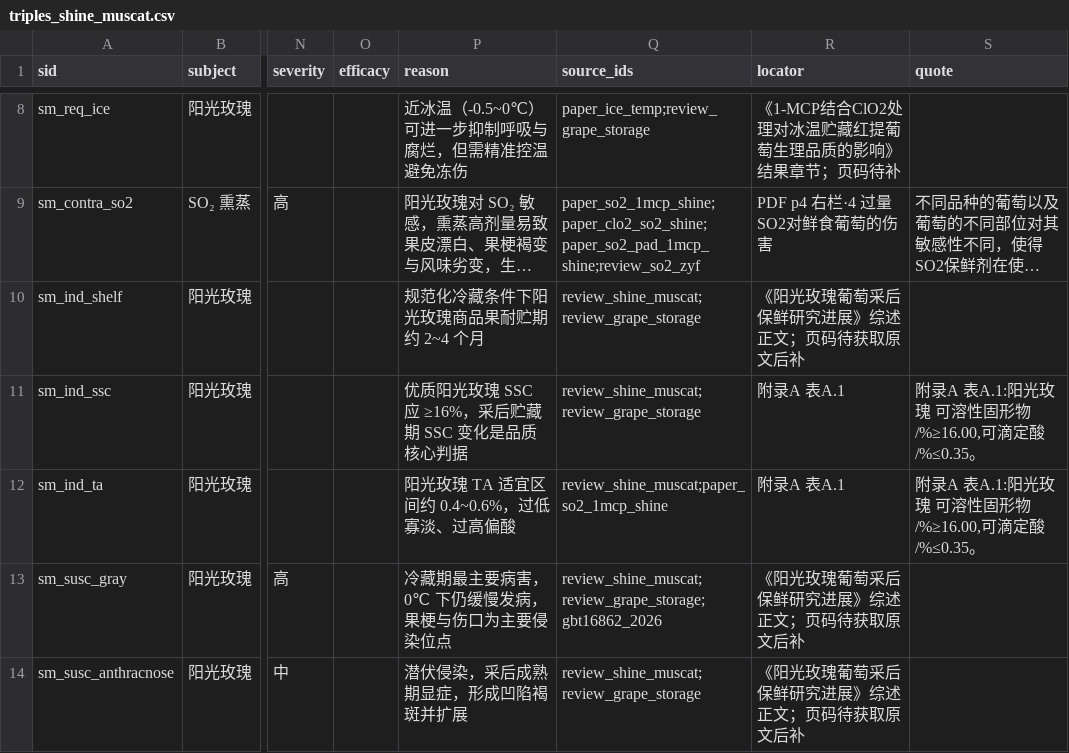
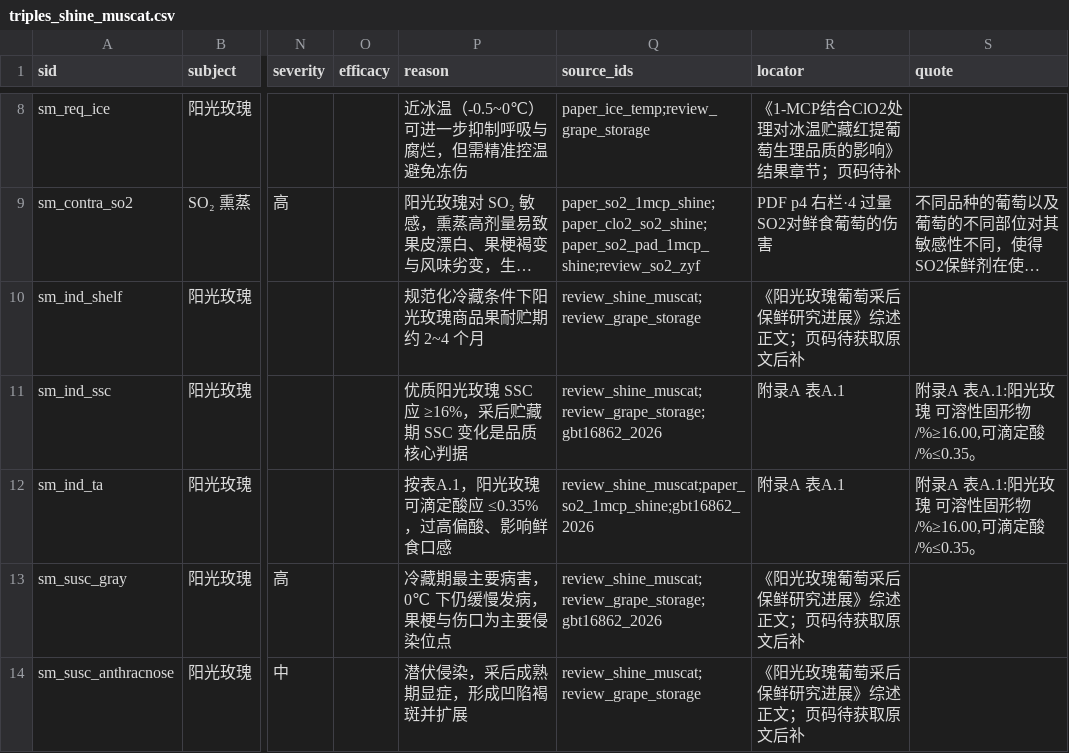
Before and after one commit to Yuzherumo/grape-storage-kg-qa, a CSV file: data/triples_shine_muscat.csv, drawn as a sheet; only a part is shown, gaps mark what is left out; long unchanged cells end in …; the diff names each change by its address in the sheet, - before the commit and + after, or states it on an @@ line.

```diff
--- a/data/triples_shine_muscat.csv
+++ b/data/triples_shine_muscat.csv
-Q11 (source_ids): review_shine_muscat;review_grape_storage
+Q11 (source_ids): review_shine_muscat;review_grape_storage;gbt16862_2026
-P12 (reason): 阳光玫瑰 TA 适宜区间约 0.4~0.6%，过低寡淡、过高偏酸
+P12 (reason): 按表A.1，阳光玫瑰可滴定酸应 ≤0.35%，过高偏酸、影响鲜食口感
-Q12 (source_ids): review_shine_muscat;paper_so2_1mcp_shine
+Q12 (source_ids): review_shine_muscat;paper_so2_1mcp_shine;gbt16862_2026
```
Also changed, not shown: data/triples.csv, 19 other files.
